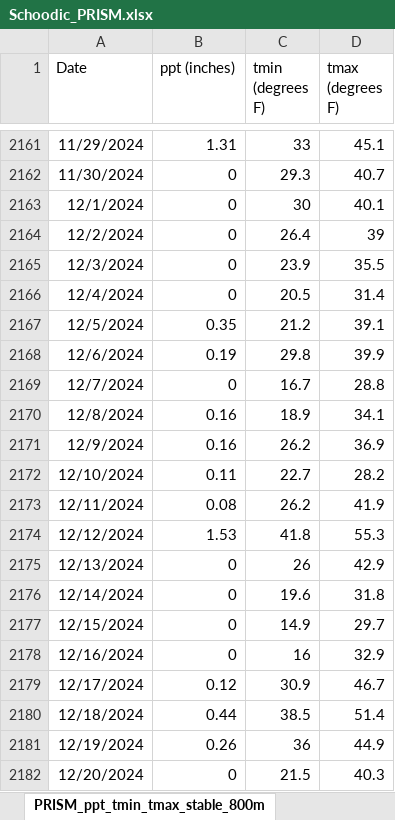
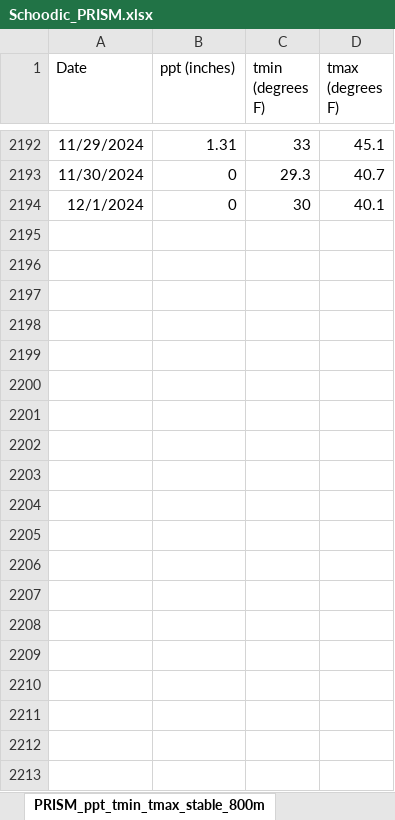
Before and after one commit to Kylelima21/future_forests_analysis_2025, an Excel workbook: data/Schoodic_PRISM.xlsx, sheet PRISM_ppt_tmin_tmax_stable_800m, drawn as a sheet; only a part is shown, gaps mark what is left out; values as stored, in another font and other column widths than the file's, no borders; removed rows and columns are numbered as before the commit, all else as after; the diff covers the shown part only; the diff names each change by its address in the sheet, - before the commit and + after, or states it on an @@ line.

```diff
--- a/data/Schoodic_PRISM.xlsx (sheet PRISM_ppt_tmin_tmax_stable_800m)
+++ b/data/Schoodic_PRISM.xlsx (sheet PRISM_ppt_tmin_tmax_stable_800m)
-row 2164: 12/2/2024 | 0 | 26.4 | 39
-row 2165: 12/3/2024 | 0 | 23.9 | 35.5
-row 2166: 12/4/2024 | 0 | 20.5 | 31.4
-row 2167: 12/5/2024 | 0.35 | 21.2 | 39.1
-row 2168: 12/6/2024 | 0.19 | 29.8 | 39.9
-row 2169: 12/7/2024 | 0 | 16.7 | 28.8
-row 2170: 12/8/2024 | 0.16 | 18.9 | 34.1
-row 2171: 12/9/2024 | 0.16 | 26.2 | 36.9
-row 2172: 12/10/2024 | 0.11 | 22.7 | 28.2
-row 2173: 12/11/2024 | 0.08 | 26.2 | 41.9
-row 2174: 12/12/2024 | 1.53 | 41.8 | 55.3
-row 2175: 12/13/2024 | 0 | 26 | 42.9
-row 2176: 12/14/2024 | 0 | 19.6 | 31.8
-row 2177: 12/15/2024 | 0 | 14.9 | 29.7
-row 2178: 12/16/2024 | 0 | 16 | 32.9
-row 2179: 12/17/2024 | 0.12 | 30.9 | 46.7
-row 2180: 12/18/2024 | 0.44 | 38.5 | 51.4
-row 2181: 12/19/2024 | 0.26 | 36 | 44.9
-row 2182: 12/20/2024 | 0 | 21.5 | 40.3
```
Also changed, not shown: 31 added rows and 12 removed rows elsewhere in this sheet, data/Belfast_PRISM.xlsx, data/MDI_PRISM.xlsx, 4 other files.
